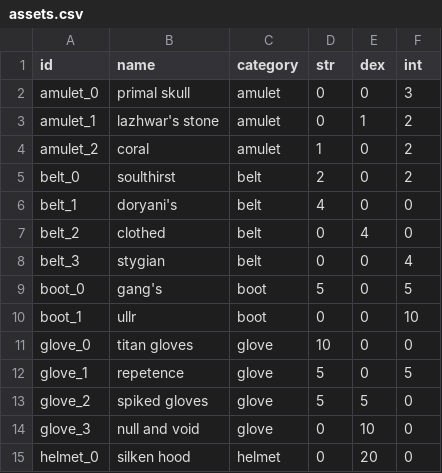
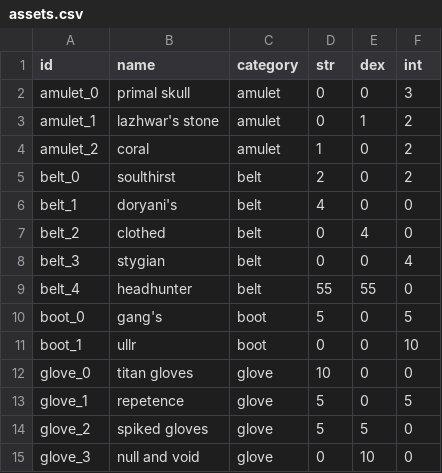
Before and after one commit to rogerzhang18/C4711-Assn1, a CSV file: data/assets.csv, drawn as a sheet; only a part is shown; the shorter side is filled out with more unchanged rows; the diff names each change by its address in the sheet, - before the commit and + after, or states it on an @@ line.

Commit message:
Added dynamically-loaded presets, also headhunter

```diff
--- a/data/assets.csv
+++ b/data/assets.csv
+row 9: belt_4 | headhunter | belt | 55 | 55 | 0
```
Also changed, not shown: 9 other files.
